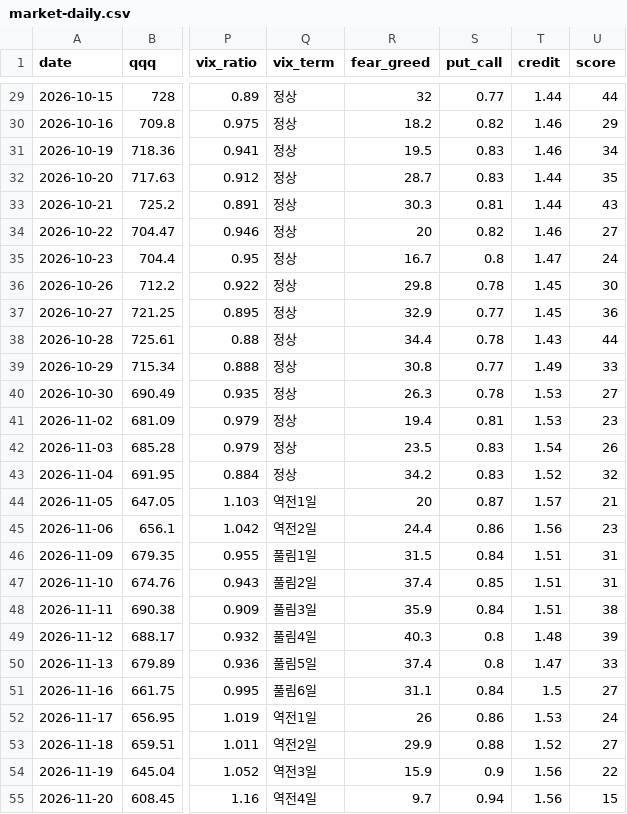
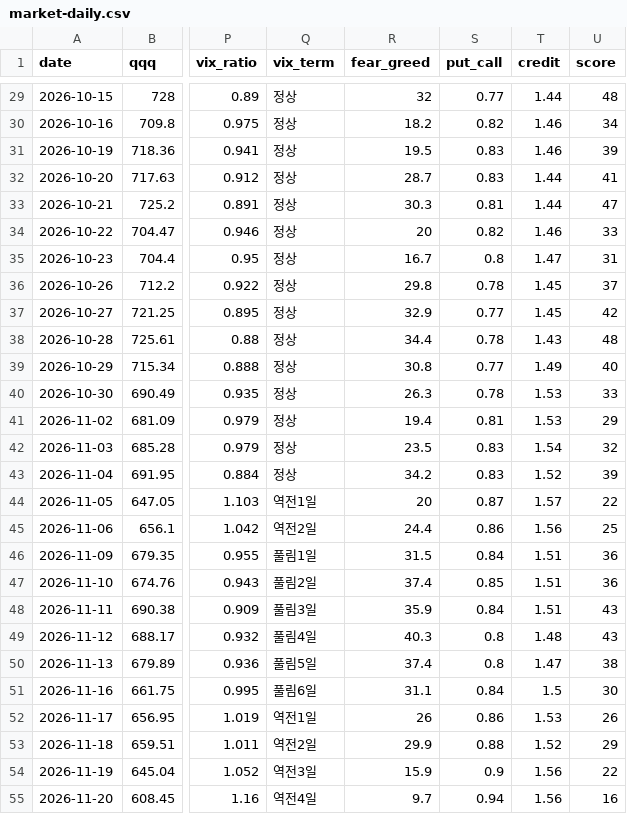
Before and after one commit to omoite74/leverage-briefin, a CSV file: records/market-daily.csv, drawn as a sheet; only a part is shown, gaps mark what is left out; the diff covers the shown part only; the diff names each change by its address in the sheet, - before the commit and + after, or states it on an @@ line.

```diff
--- a/records/market-daily.csv
+++ b/records/market-daily.csv
-U29 (score): 44
+U29 (score): 48
-U30 (score): 29
+U30 (score): 34
-U31 (score): 34
+U31 (score): 39
-U32 (score): 35
+U32 (score): 41
-U33 (score): 43
+U33 (score): 47
-U34 (score): 27
+U34 (score): 33
-U35 (score): 24
+U35 (score): 31
-U36 (score): 30
+U36 (score): 37
-U37 (score): 36
+U37 (score): 42
-U38 (score): 44
+U38 (score): 48
-U39 (score): 33
+U39 (score): 40
-U40 (score): 27
+U40 (score): 33
-U41 (score): 23
+U41 (score): 29
-U42 (score): 26
+U42 (score): 32
-U43 (score): 32
+U43 (score): 39
-U44 (score): 21
+U44 (score): 22
-U45 (score): 23
+U45 (score): 25
-U46:U47 (score): 31
+U46:U47 (score): 36
-U48 (score): 38
+U48 (score): 43
-U49 (score): 39
+U49 (score): 43
-U50 (score): 33
+U50 (score): 38
-U51 (score): 27
+U51 (score): 30
-U52 (score): 24
+U52 (score): 26
-U53 (score): 27
+U53 (score): 29
-U55 (score): 15
+U55 (score): 16
```
Also changed, not shown: 23 edited cells elsewhere in this file, 1 other file.
